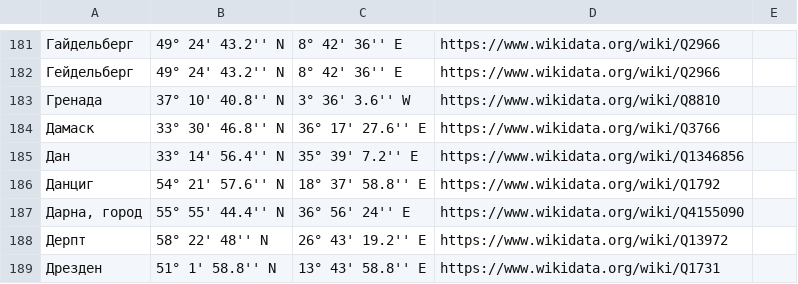
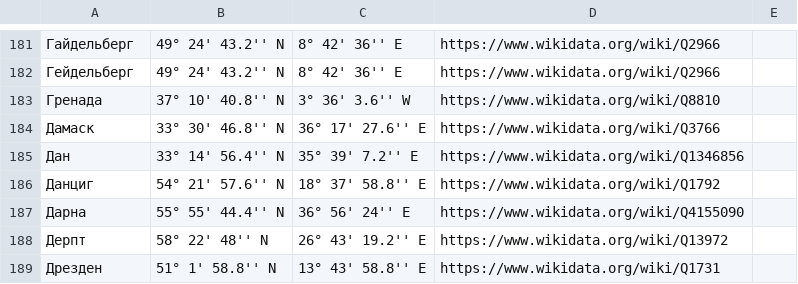
Before and after one commit to DmitryScarlet/GIST, a CSV file: Cities CL.csv, drawn as a sheet; only a part is shown, gaps mark what is left out.

Commit message:
Update Cities CL.csv

```diff
--- a/Cities CL.csv
+++ b/Cities CL.csv
@@ -186,3 +186,3 @@
 Данциг;54° 21' 57.6'' N;18° 37' 58.8'' E;https://www.wikidata.org/wiki/Q1792;
-Дарна, город;55° 55' 44.4'' N;36° 56' 24'' E;https://www.wikidata.org/wiki/Q4155090;
+Дарна;55° 55' 44.4'' N;36° 56' 24'' E;https://www.wikidata.org/wiki/Q4155090;
 Дерпт ;58° 22' 48'' N;26° 43' 19.2'' E;https://www.wikidata.org/wiki/Q13972;
```
